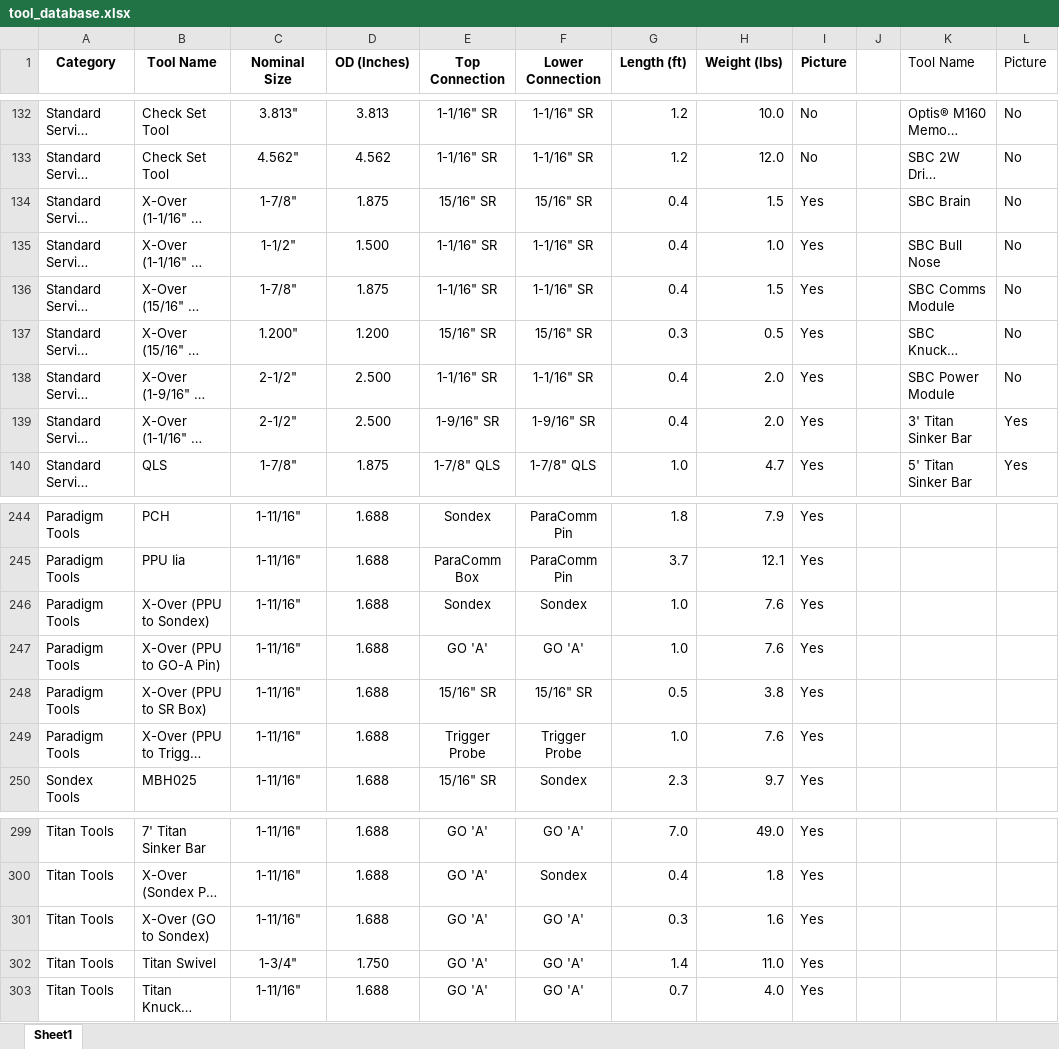
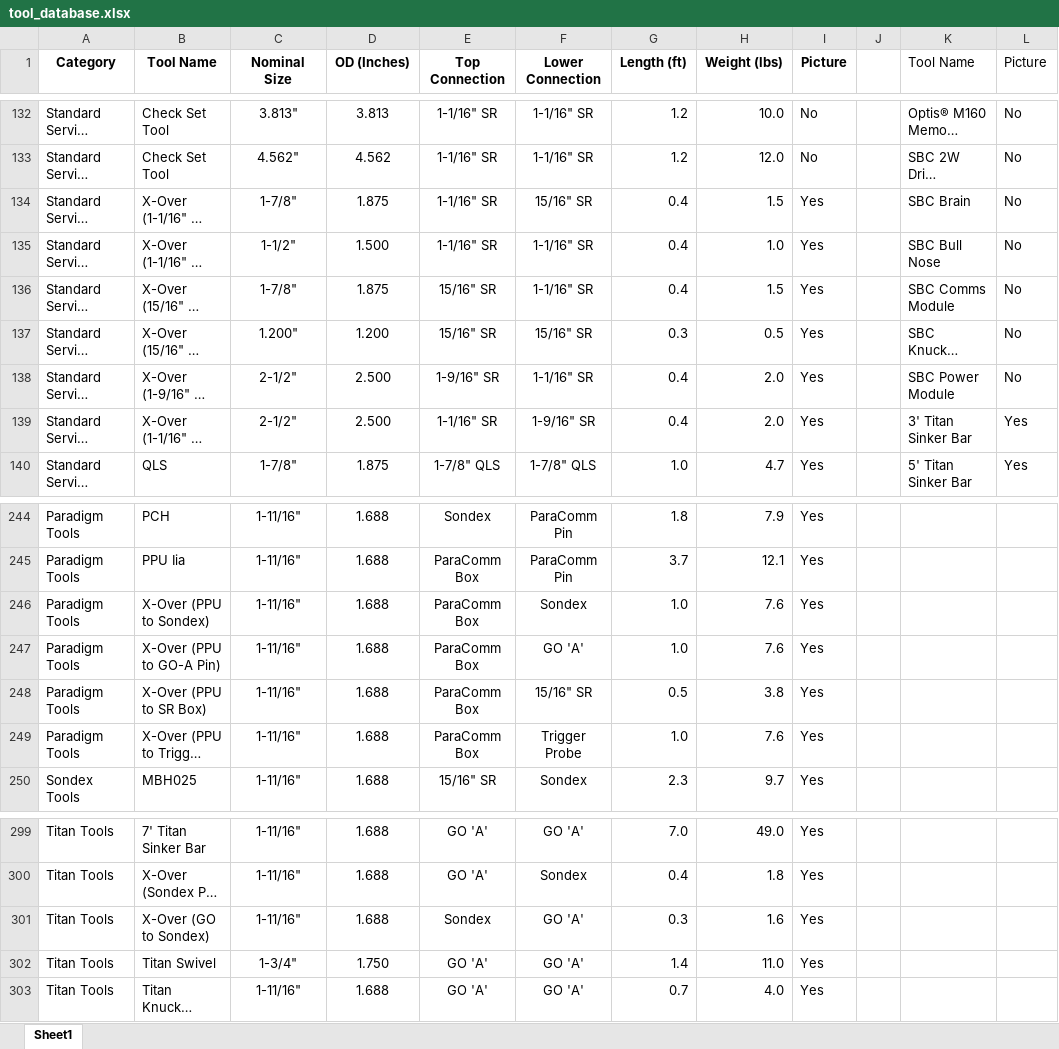
Before and after one commit to adamtaufik/ToolStringEditor, an Excel workbook: assets/resources/tool_database.xlsx, sheet Sheet1, drawn as a sheet; only a part is shown, gaps mark what is left out; long unchanged cells end in …; values as stored, in another font and other column widths than the file's, no borders; table styles not drawn; the diff names each change by its address in the sheet, - before the commit and + after, or states it on an @@ line.

```diff
--- a/assets/resources/tool_database.xlsx (sheet Sheet1)
+++ b/assets/resources/tool_database.xlsx (sheet Sheet1)
-E134 (Top Connection): 15/16" SR
+E134 (Top Connection): 1-1/16" SR
-E136 (Top Connection): 1-1/16" SR
+E136 (Top Connection): 15/16" SR
-E138 (Top Connection): 1-1/16" SR
+E138 (Top Connection): 1-9/16" SR
-E139 (Top Connection): 1-9/16" SR
+E139 (Top Connection): 1-1/16" SR
-E246 (Top Connection): Sondex
+E246 (Top Connection): ParaComm Box
-E247 (Top Connection): GO 'A'
+E247 (Top Connection): ParaComm Box
-E248 (Top Connection): 15/16" SR
+E248 (Top Connection): ParaComm Box
-E249 (Top Connection): Trigger Probe
+E249 (Top Connection): ParaComm Box
-E301 (Top Connection): GO 'A'
+E301 (Top Connection): Sondex
```
Also changed, not shown: 5 other files.
